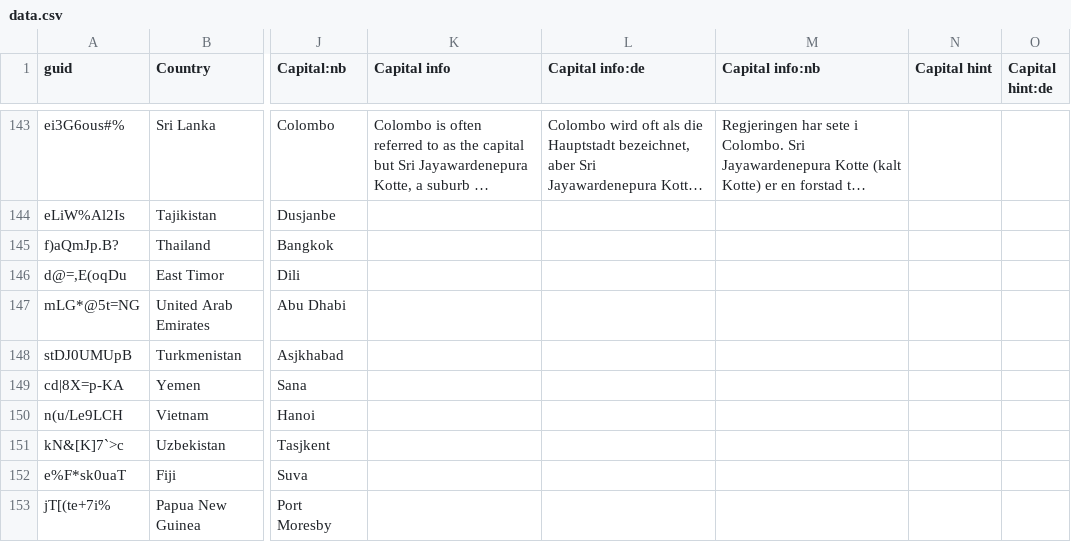
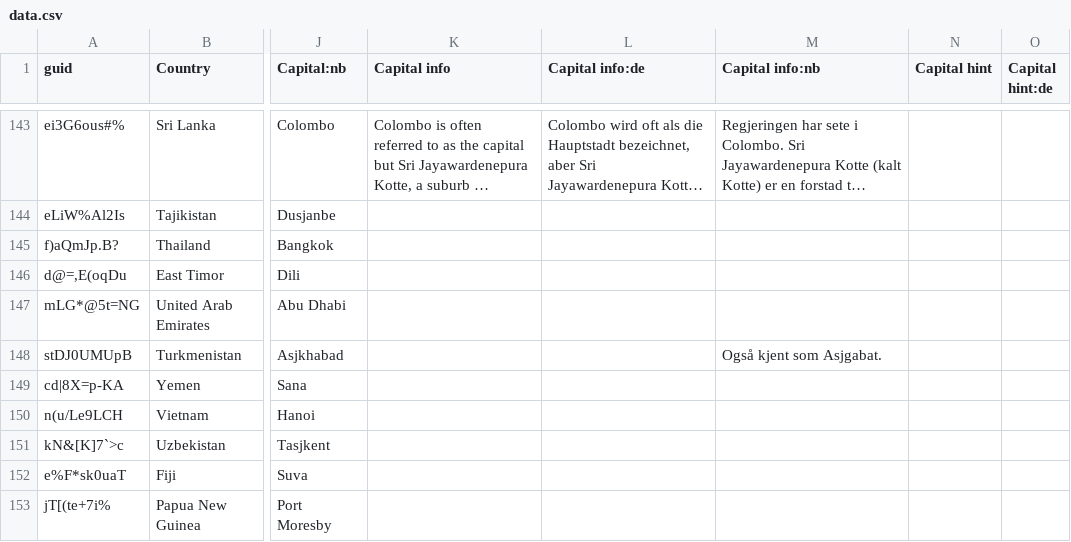
Before and after one commit to anki-geo/ultimate-geography, a CSV file: src/data.csv, drawn as a sheet; only a part is shown, gaps mark what is left out; long unchanged cells end in …; the diff names each change by its address in the sheet, - before the commit and + after, or states it on an @@ line.

Commit message:
[nb] Add info about alternative spelling for Turkmenistan's capital
From Norwegian national encyclopedia:
https://snl.no/Asjgabat

```diff
--- a/src/data.csv
+++ b/src/data.csv
-M148 (Capital info:nb): (empty)
+M148 (Capital info:nb): Også kjent som Asjgabat.
```
